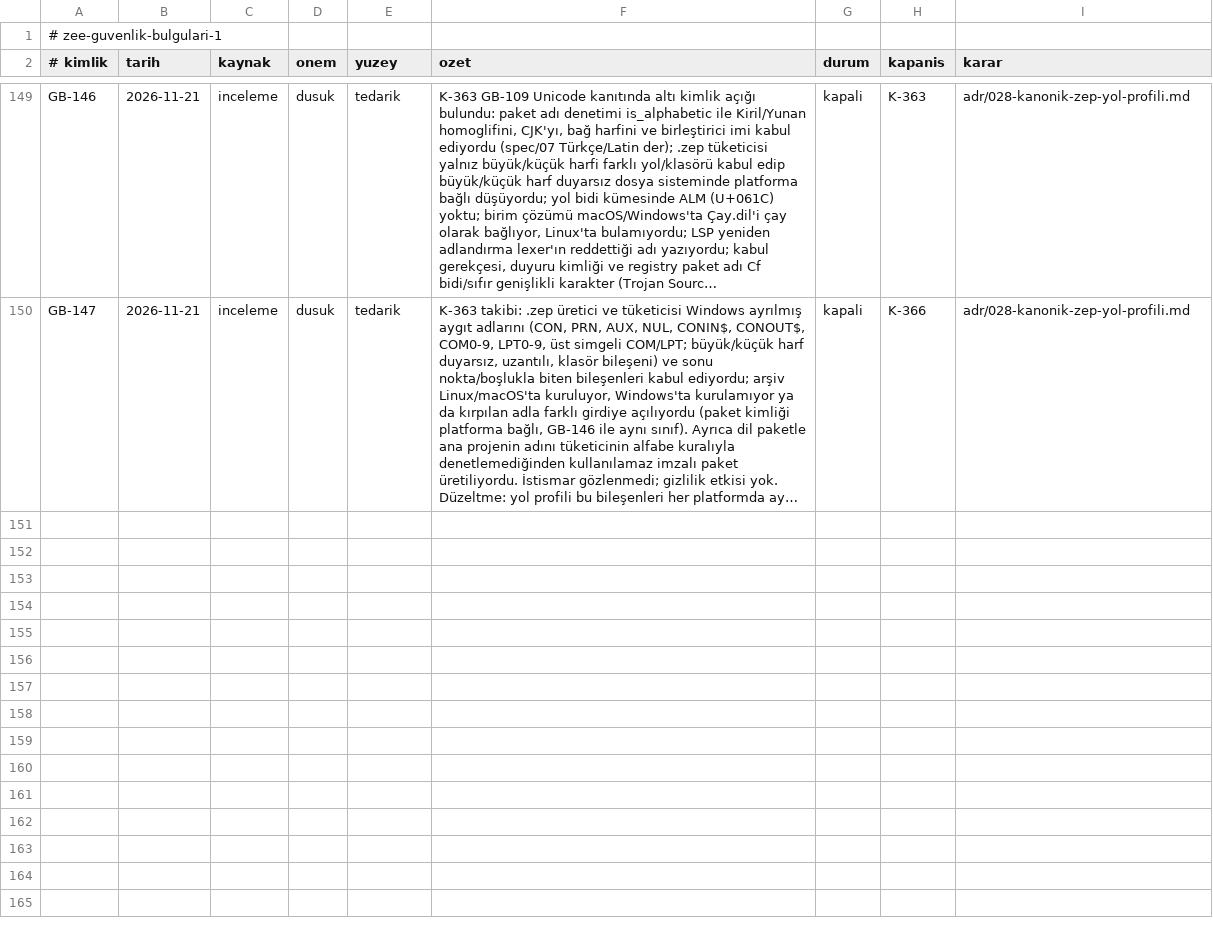
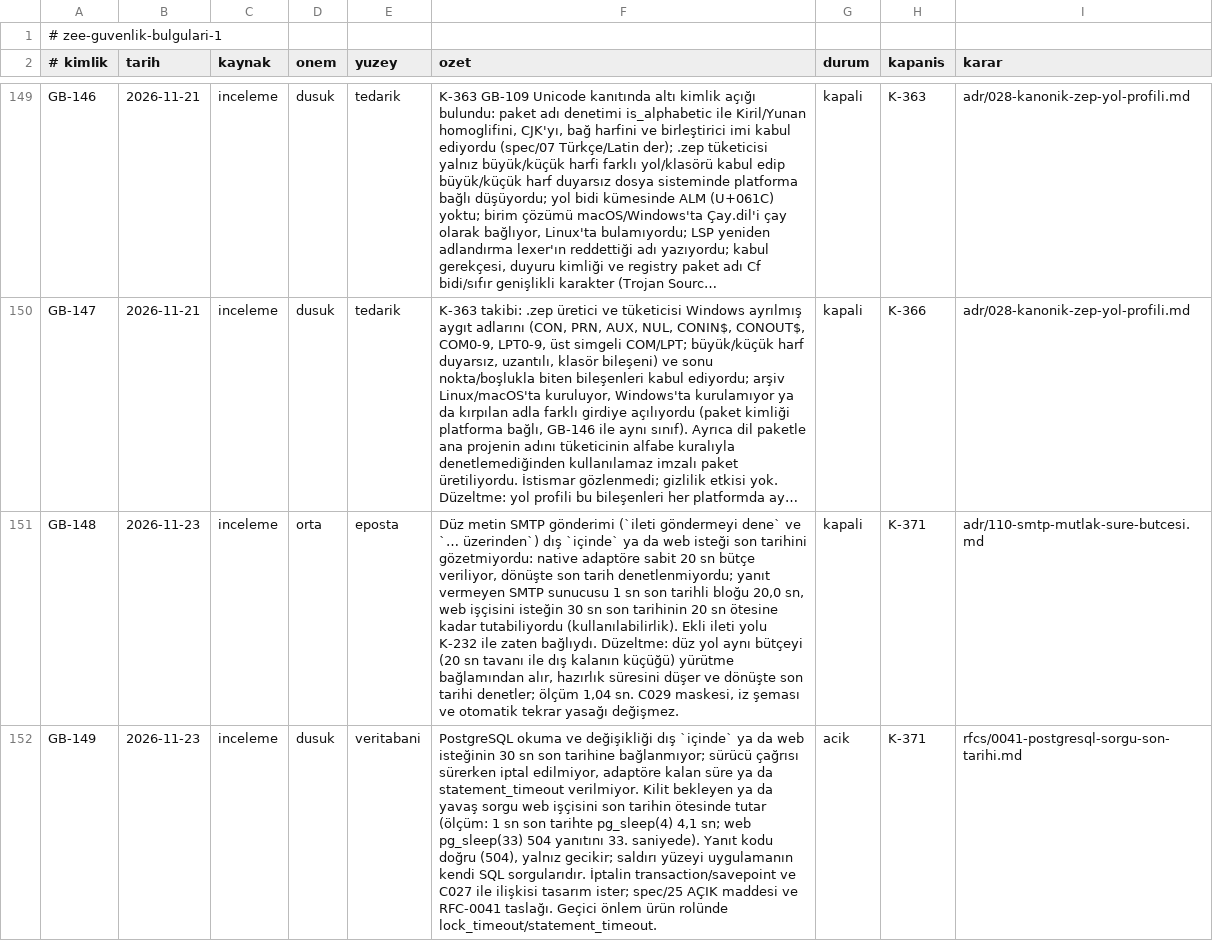
Before and after one commit to merbay-erp/zee, a TSV file: docs/guvenlik-bulgulari-v1.tsv, drawn as a sheet; only a part is shown, gaps mark what is left out; long unchanged cells end in …; the diff names each change by its address in the sheet, - before the commit and + after, or states it on an @@ line.

```diff
--- a/docs/guvenlik-bulgulari-v1.tsv
+++ b/docs/guvenlik-bulgulari-v1.tsv
+row 151: GB-148 | 2026-11-23 | inceleme | orta | eposta | Düz metin SMTP gönderimi (`ileti göndermeyi dene` ve `… üzerinden`) dış `içinde` ya da web isteği son tarihini gözetmiyordu: native adaptöre sabit 20 sn bütçe veriliyor, dönüşte son tarih denetlenmiyordu; yanıt vermeyen SMTP sunucusu 1 sn son tarihli bloğu 20,0 sn, web işçisini isteğin 30 sn son tarihinin 20 sn ötesine kadar tutabiliyordu (kullanılabilirlik). Ekli ileti yolu K-232 ile zaten bağlıydı. Düzeltme: düz yol aynı bütçeyi (20 sn tavanı ile dış kalanın küçüğü) yürütme bağlamından alır, hazırlık süresini düşer ve dönüşte son tarihi denetler; ölçüm 1,04 sn. C029 maskesi, iz şeması ve otomatik tekrar yasağı değişmez. | kapali | K-371 | adr/110-smtp-mutlak-sure-butcesi.md
+row 152: GB-149 | 2026-11-23 | inceleme | dusuk | veritabani | PostgreSQL okuma ve değişikliği dış `içinde` ya da web isteğinin 30 sn son tarihine bağlanmıyor; sürücü çağrısı sürerken iptal edilmiyor, adaptöre kalan süre ya da statement_timeout verilmiyor. Kilit bekleyen ya da yavaş sorgu web işçisini son tarihin ötesinde tutar (ölçüm: 1 sn son tarihte pg_sleep(4) 4,1 sn; web pg_sleep(33) 504 yanıtını 33. saniyede). Yanıt kodu doğru (504), yalnız gecikir; saldırı yüzeyi uygulamanın kendi SQL sorgularıdır. İptalin transaction/savepoint ve C027 ile ilişkisi tasarım ister; spec/25 AÇIK maddesi ve RFC-0041 taslağı. Geçici önlem ürün rolünde lock_timeout/statement_timeout. | acik | K-371 | rfcs/0041-postgresql-sorgu-son-tarihi.md
```
Also changed, not shown: docs/kanit-haritasi-v1.tsv, docs/spec-madde-kaniti-v1.tsv, 26 other files.
